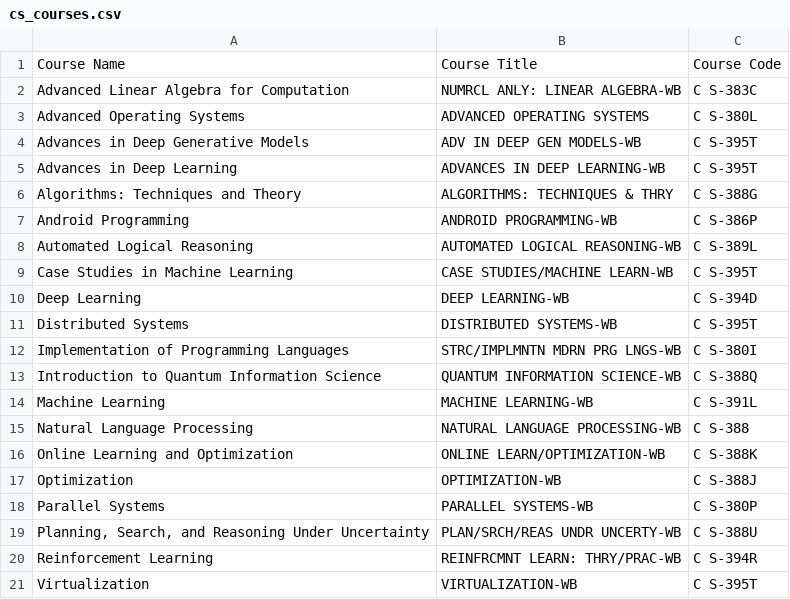
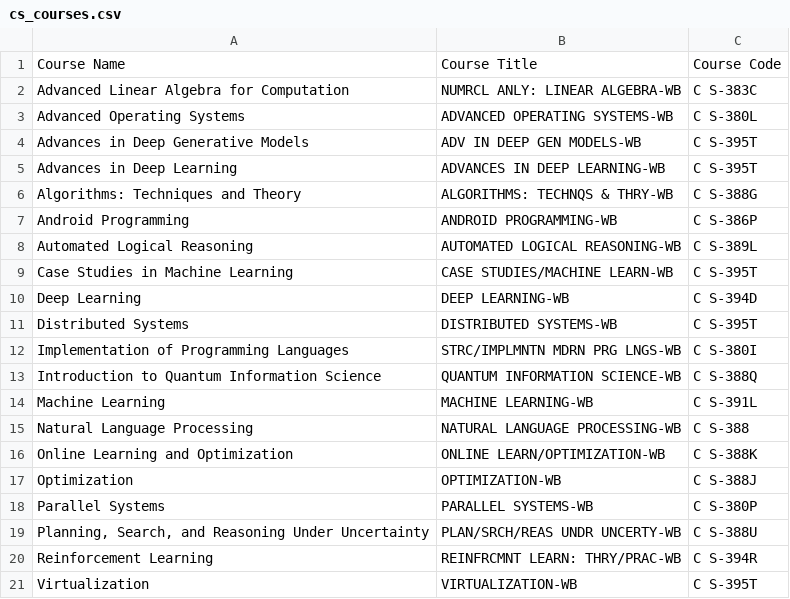
Before and after one commit to andmikey/cdso-grade-distributions, a CSV file: grade_data/course_listing/cs_courses.csv, drawn as a sheet.

```diff
--- a/grade_data/course_listing/cs_courses.csv
+++ b/grade_data/course_listing/cs_courses.csv
@@ -2,6 +2,6 @@ Course Name;Course Title;Course Code
 Advanced Linear Algebra for Computation;NUMRCL ANLY: LINEAR ALGEBRA-WB;C S-383C
-Advanced Operating Systems;ADVANCED OPERATING SYSTEMS;C S-380L
+Advanced Operating Systems;ADVANCED OPERATING SYSTEMS-WB;C S-380L
 Advances in Deep Generative Models;ADV IN DEEP GEN MODELS-WB;C S-395T
 Advances in Deep Learning;ADVANCES IN DEEP LEARNING-WB;C S-395T
-Algorithms: Techniques and Theory;ALGORITHMS: TECHNIQUES & THRY;C S-388G
+Algorithms: Techniques and Theory;ALGORITHMS: TECHNQS & THRY-WB;C S-388G
 Android Programming;ANDROID PROGRAMMING-WB;C S-386P
```
Also changed, not shown: grade_data/parsed_data/cs_grades.csv.
